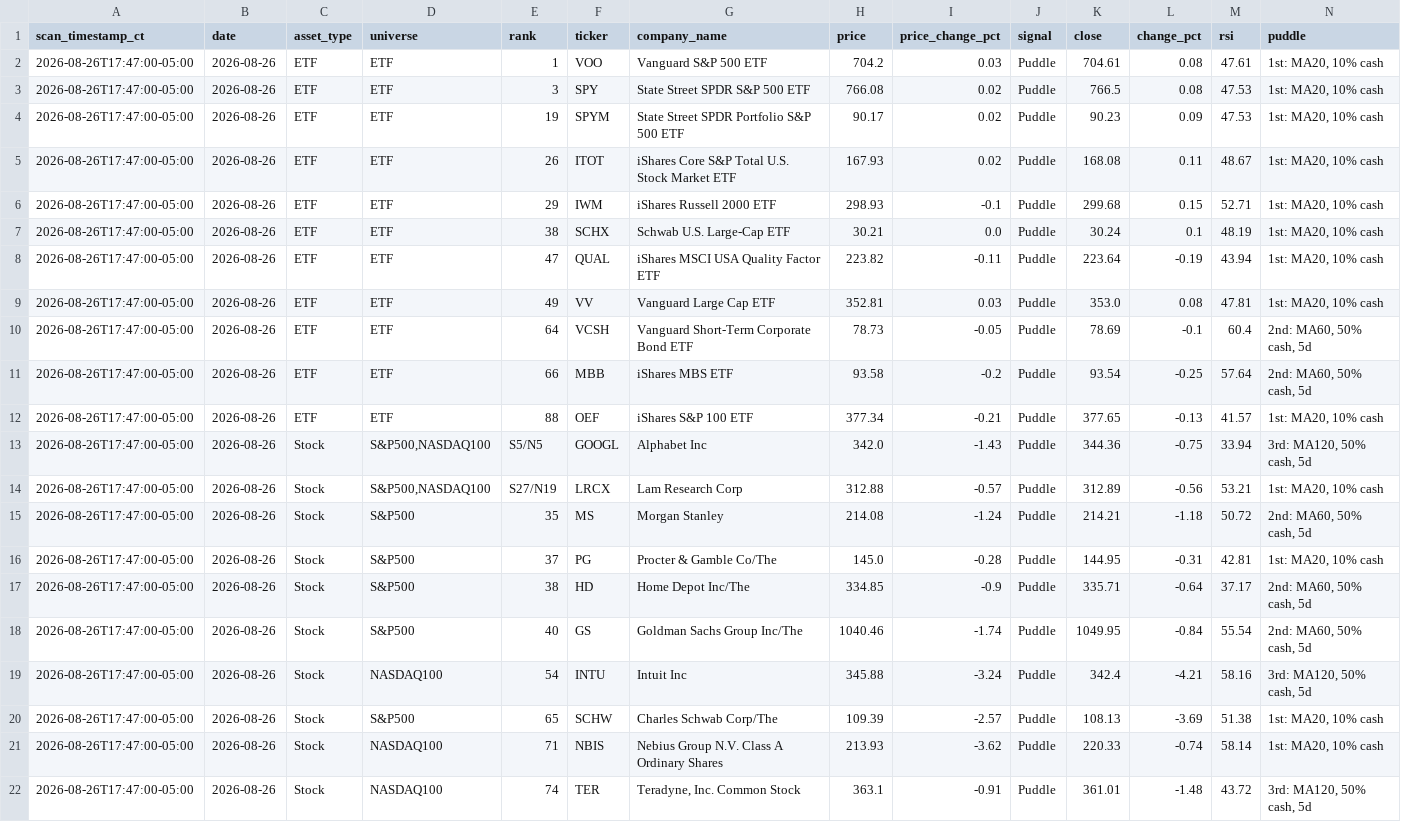
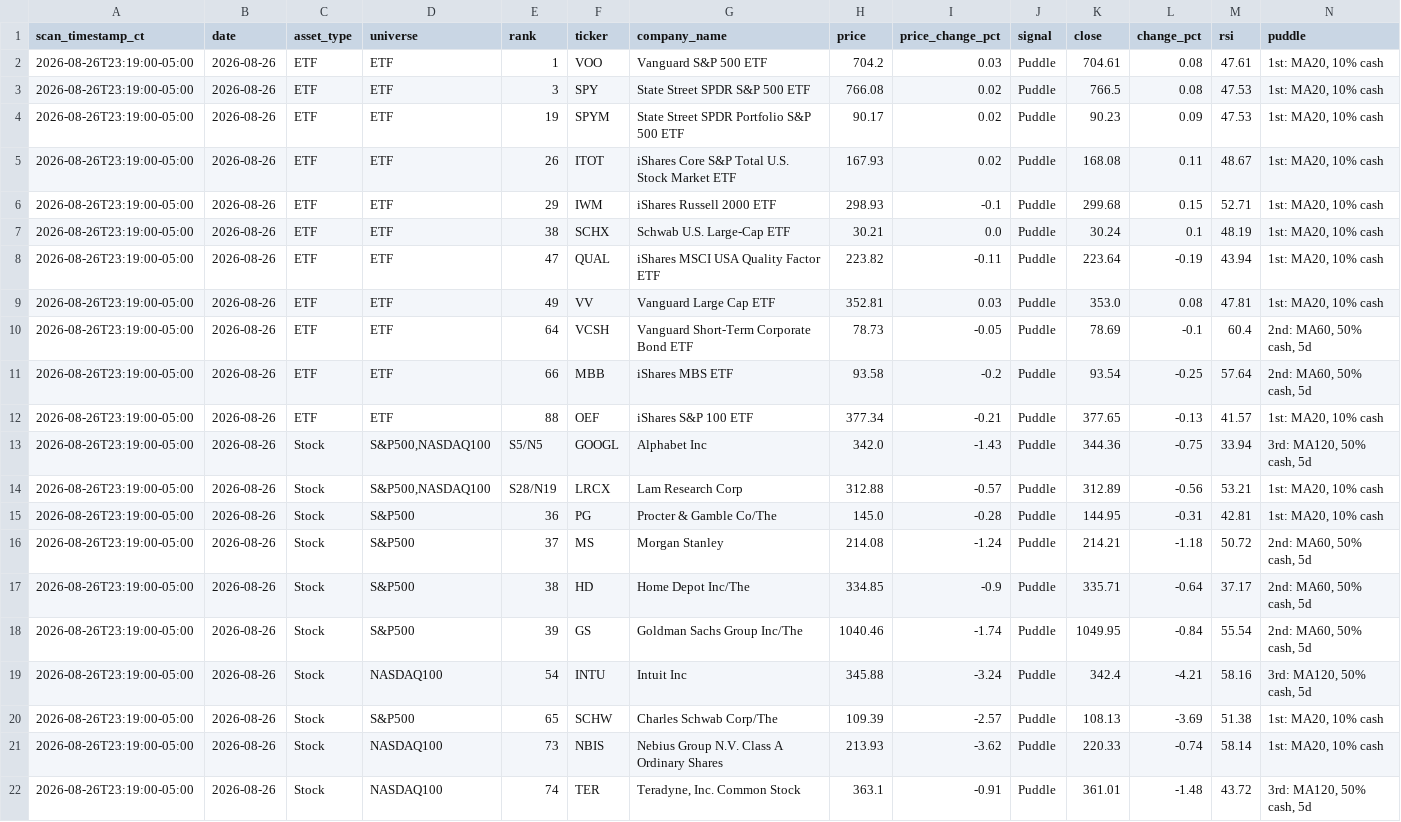
Before and after one commit to jangjb1204-sys/puddle-signal-dashboard, a CSV file: signal_scans/signal_scan_20260826.csv, drawn as a sheet; removed rows and columns are numbered as before the commit, all else as after; the diff names each change by its address in the sheet, - before the commit and + after, or states it on an @@ line.

```diff
--- a/signal_scans/signal_scan_20260826.csv
+++ b/signal_scans/signal_scan_20260826.csv
-A2:A14 (scan_timestamp_ct): 2026-08-26T17:47:00-05:00
+A2:A14 (scan_timestamp_ct): 2026-08-26T23:19:00-05:00
-E14 (rank): S27/N19
+E14 (rank): S28/N19
-row 15: 2026-08-26T17:47:00-05:00 | 2026-08-26 | Stock | S&P500 | 35 | MS | Morgan Stanley | 214.08 | -1.24 | Puddle | 214.21 | -1.18 | 50.72 | 2nd: MA60, 50% cash, 5d
-A15 (scan_timestamp_ct): 2026-08-26T17:47:00-05:00
+A15 (scan_timestamp_ct): 2026-08-26T23:19:00-05:00
-E15 (rank): 37
+E15 (rank): 36
+row 16: 2026-08-26T23:19:00-05:00 | 2026-08-26 | Stock | S&P500 | 37 | MS | Morgan Stanley | 214.08 | -1.24 | Puddle | 214.21 | -1.18 | 50.72 | 2nd: MA60, 50% cash, 5d
-A17:A22 (scan_timestamp_ct): 2026-08-26T17:47:00-05:00
+A17:A22 (scan_timestamp_ct): 2026-08-26T23:19:00-05:00
-E18 (rank): 40
+E18 (rank): 39
-E21 (rank): 71
+E21 (rank): 73
```
Also changed, not shown: 1 other file.
